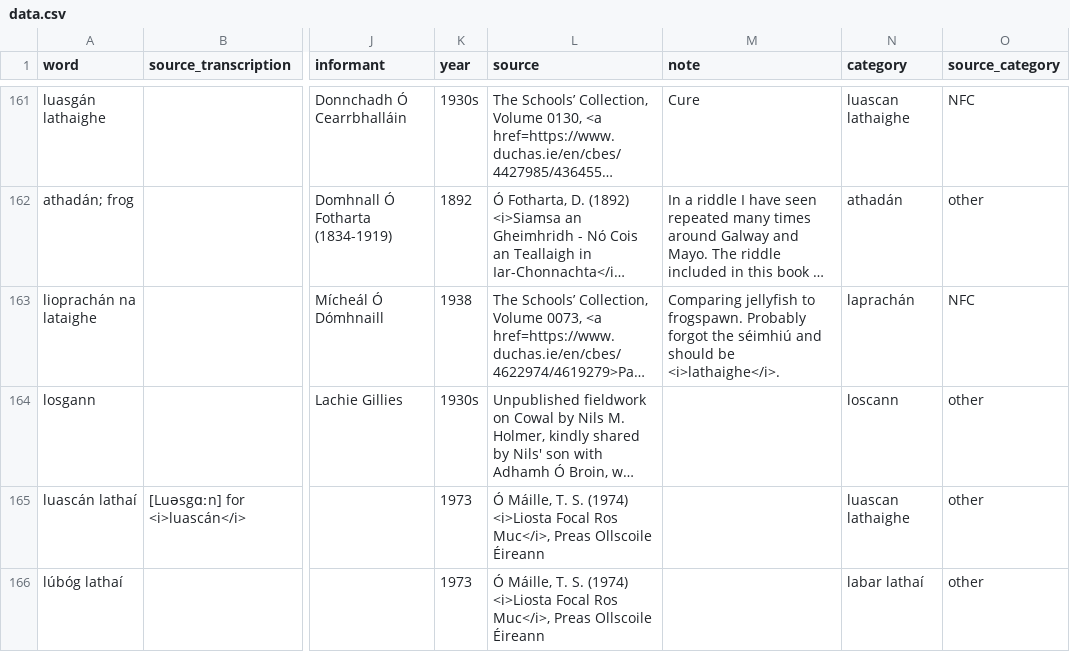
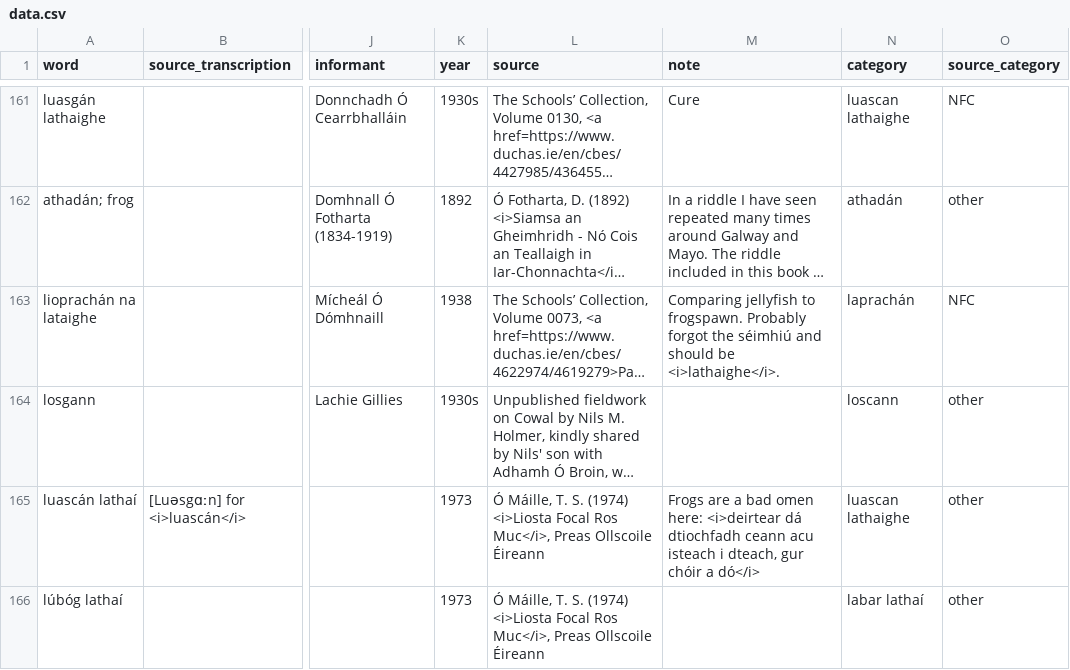
Before and after one commit to lochsh/mclaug, a CSV file: content/images/froganna/data.csv, drawn as a sheet; only a part is shown, gaps mark what is left out; long unchanged cells end in …; the diff names each change by its address in the sheet, - before the commit and + after, or states it on an @@ line.

Commit message:
add note about ros muc omen

```diff
--- a/content/images/froganna/data.csv
+++ b/content/images/froganna/data.csv
-M165 (note): (empty)
+M165 (note): Frogs are a bad omen here: <i>deirtear dá dtiochfadh ceann acu isteach i dteach, gur chóir a dó</i>
```
